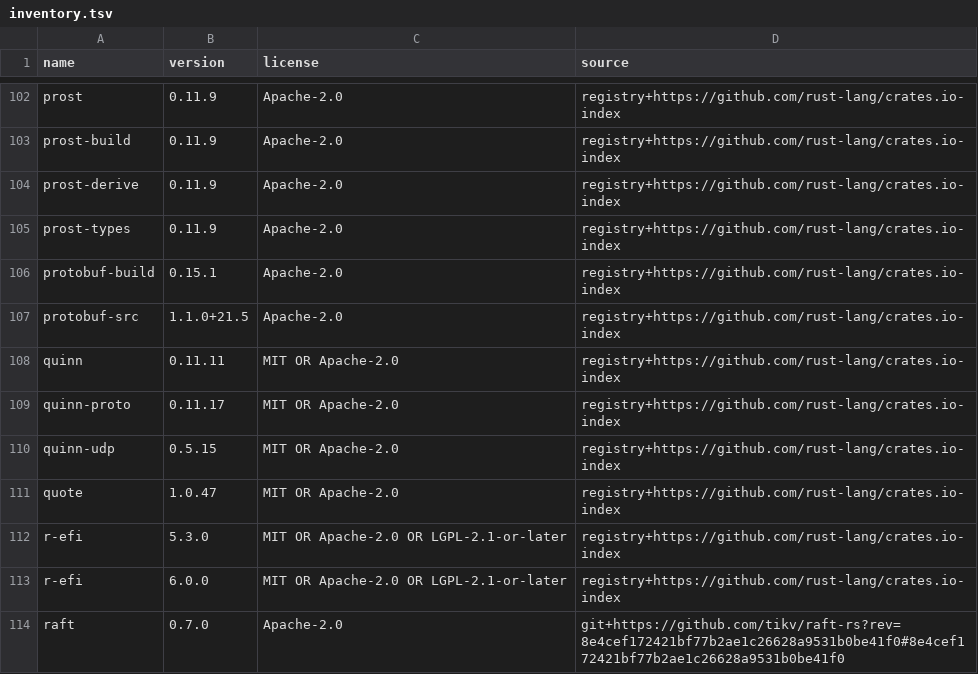
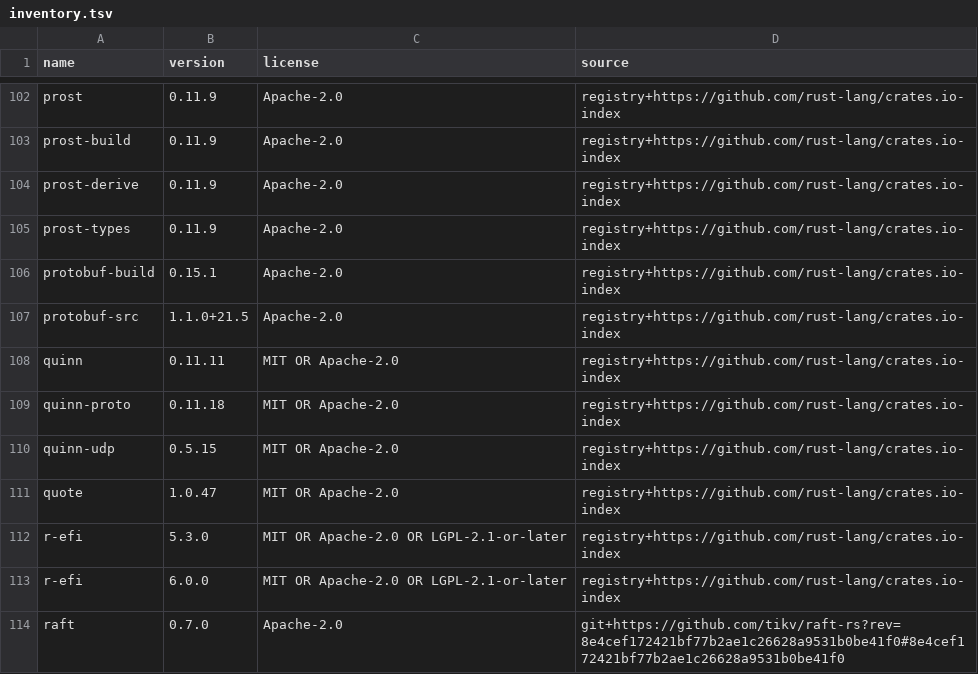
Before and after one commit to hyper-light/focal, a TSV file: docs/dependencies/inventory.tsv, drawn as a sheet; only a part is shown, gaps mark what is left out.

```diff
--- a/docs/dependencies/inventory.tsv
+++ b/docs/dependencies/inventory.tsv
@@ -108,3 +108,3 @@ protobuf-src	1.1.0+21.5	Apache-2.0	registry+https://github.com/rust-lang/crates.
 quinn	0.11.11	MIT OR Apache-2.0	registry+https://github.com/rust-lang/crates.io-index
-quinn-proto	0.11.17	MIT OR Apache-2.0	registry+https://github.com/rust-lang/crates.io-index
+quinn-proto	0.11.18	MIT OR Apache-2.0	registry+https://github.com/rust-lang/crates.io-index
 quinn-udp	0.5.15	MIT OR Apache-2.0	registry+https://github.com/rust-lang/crates.io-index
```
Also changed, not shown: 11 other files.
